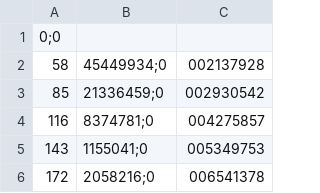
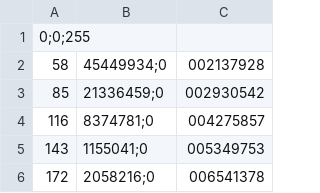
Before and after one commit to twergi/sigma_1-epsilon-dependency, a CSV file: examples/255.csv, drawn as a sheet; only a part is shown.

```diff
--- a/examples/255.csv
+++ b/examples/255.csv
@@ -1,2 +1,2 @@
-0;0
+0;0;255
 58,45449934;0,002137928
```
Also changed, not shown: examples/355.csv, examples/455.csv, 8 other files.
